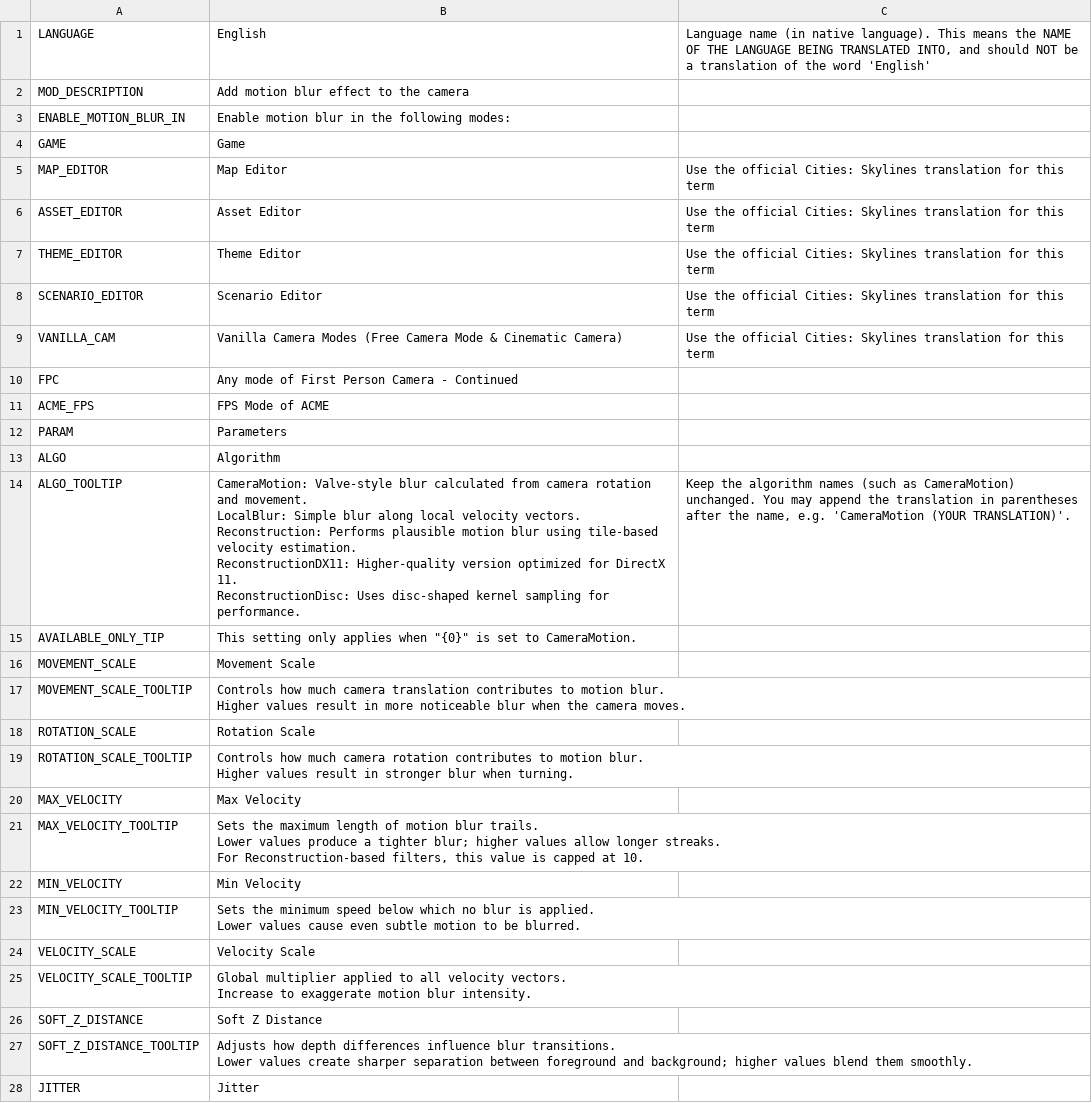
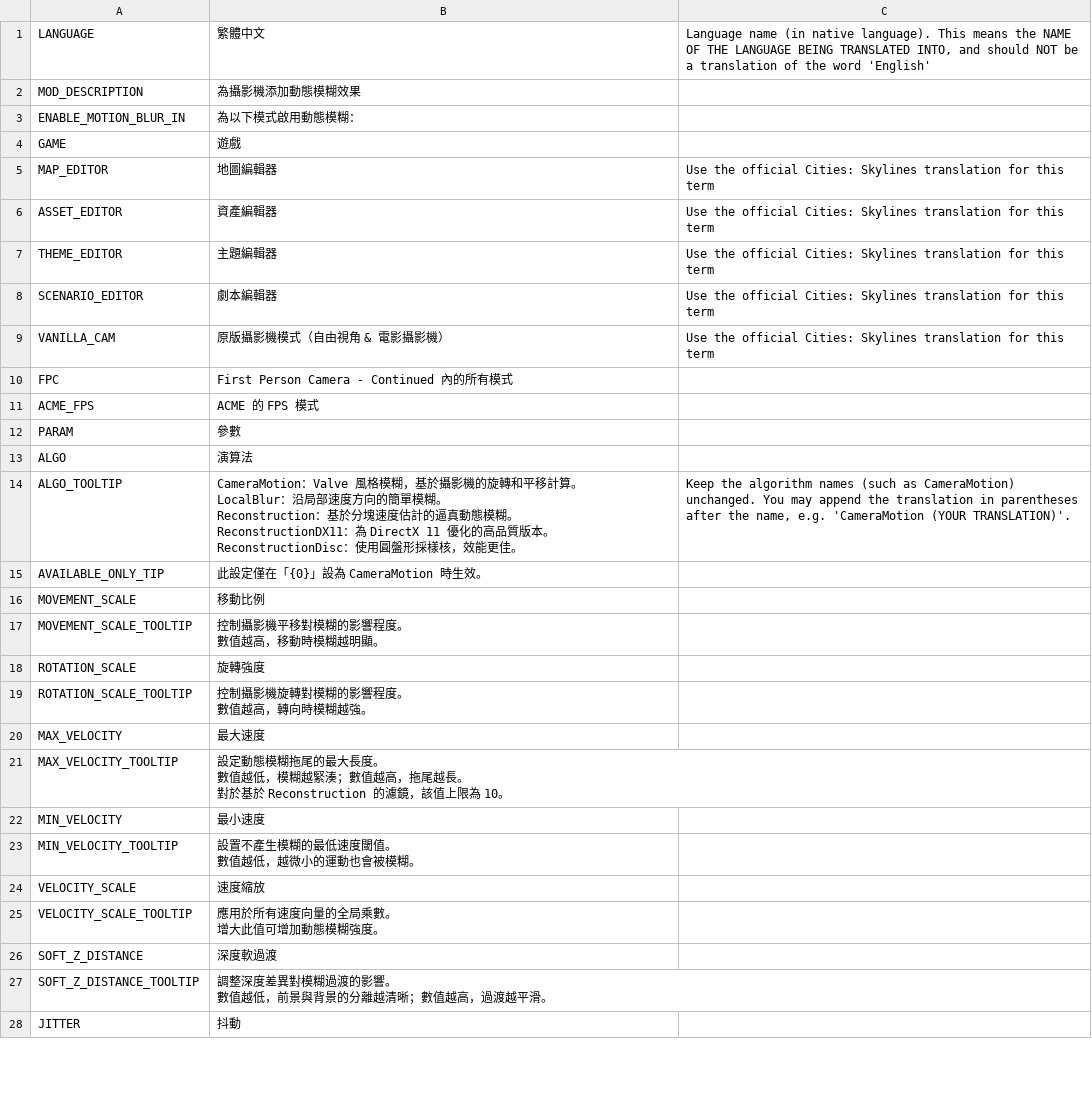
Before and after one commit to will258012/MotionBlur, a CSV file: Translations/zh-TW.csv, drawn as a sheet; only a part is shown; the diff covers the shown part only.

Commit message:
New translations en-en.csv (Chinese Traditional)
[ci skip]

```diff
--- a/Translations/zh-TW.csv
+++ b/Translations/zh-TW.csv
@@ -1,39 +1,39 @@
-"LANGUAGE","English","Language name (in native language).  This means the NAME OF THE LANGUAGE BEING TRANSLATED INTO, and should NOT be a translation of the word 'English'"
-"MOD_DESCRIPTION","Add motion blur effect to the camera",""
-"ENABLE_MOTION_BLUR_IN","Enable motion blur in the following modes:",""
-"GAME","Game",""
-"MAP_EDITOR","Map Editor","Use the official Cities: Skylines translation for this term"
-"ASSET_EDITOR","Asset Editor","Use the official Cities: Skylines translation for this term"
-"THEME_EDITOR","Theme Editor","Use the official Cities: Skylines translation for this term"
-"SCENARIO_EDITOR","Scenario Editor","Use the official Cities: Skylines translation for this term"
-"VANILLA_CAM","Vanilla Camera Modes (Free Camera Mode & Cinematic Camera)","Use the official Cities: Skylines translation for this term"
-"FPC","Any mode of First Person Camera - Continued",""
-"ACME_FPS","FPS Mode of ACME",""
-"PARAM","Parameters",""
-"ALGO","Algorithm",""
-"ALGO_TOOLTIP","CameraMotion: Valve-style blur calculated from camera rotation and movement.
-LocalBlur: Simple blur along local velocity vectors.
-Reconstruction: Performs plausible motion blur using tile-based velocity estimation.
-ReconstructionDX11: Higher-quality version optimized for DirectX 11.
-ReconstructionDisc: Uses disc-shaped kernel sampling for performance.","Keep the algorithm names (such as CameraMotion) unchanged. You may append the translation in parentheses after the name, e.g. 'CameraMotion (YOUR TRANSLATION)'."
-"AVAILABLE_ONLY_TIP","This setting only applies when ""{0}"" is set to CameraMotion.",""
-"MOVEMENT_SCALE","Movement Scale",""
-"MOVEMENT_SCALE_TOOLTIP","Controls how much camera translation contributes to motion blur.
-Higher values result in more noticeable blur when the camera moves.",""
-"ROTATION_SCALE","Rotation Scale",""
-"ROTATION_SCALE_TOOLTIP","Controls how much camera rotation contributes to motion blur.
-Higher values result in stronger blur when turning.",""
-"MAX_VELOCITY","Max Velocity",""
-"MAX_VELOCITY_TOOLTIP","Sets the maximum length of motion blur trails.
-Lower values produce a tighter blur; higher values allow longer streaks.
-For Reconstruction-based filters, this value is capped at 10.",""
-"MIN_VELOCITY","Min Velocity",""
-"MIN_VELOCITY_TOOLTIP","Sets the minimum speed below which no blur is applied.
-Lower values cause even subtle motion to be blurred.",""
-"VELOCITY_SCALE","Velocity Scale",""
-"VELOCITY_SCALE_TOOLTIP","Global multiplier applied to all velocity vectors.
-Increase to exaggerate motion blur intensity.",""
-"SOFT_Z_DISTANCE","Soft Z Distance",""
-"SOFT_Z_DISTANCE_TOOLTIP","Adjusts how depth differences influence blur transitions.
-Lower values create sharper separation between foreground and background; higher values blend them smoothly.",""
-"JITTER","Jitter",""
+"LANGUAGE","繁體中文","Language name (in native language).  This means the NAME OF THE LANGUAGE BEING TRANSLATED INTO, and should NOT be a translation of the word 'English'"
+"MOD_DESCRIPTION","為攝影機添加動態模糊效果",""
+"ENABLE_MOTION_BLUR_IN","為以下模式啟用動態模糊：",""
+"GAME","遊戲",""
+"MAP_EDITOR","地圖編輯器","Use the official Cities: Skylines translation for this term"
+"ASSET_EDITOR","資產編輯器","Use the official Cities: Skylines translation for this term"
+"THEME_EDITOR","主題編輯器","Use the official Cities: Skylines translation for this term"
+"SCENARIO_EDITOR","劇本編輯器","Use the official Cities: Skylines translation for this term"
+"VANILLA_CAM","原版攝影機模式（自由視角 & 電影攝影機）","Use the official Cities: Skylines translation for this term"
+"FPC","First Person Camera - Continued 內的所有模式",""
+"ACME_FPS","ACME 的 FPS 模式",""
+"PARAM","參數",""
+"ALGO","演算法",""
+"ALGO_TOOLTIP","CameraMotion：Valve 風格模糊，基於攝影機的旋轉和平移計算。
+LocalBlur：沿局部速度方向的簡單模糊。
+Reconstruction：基於分塊速度估計的逼真動態模糊。
+ReconstructionDX11：為 DirectX 11 優化的高品質版本。
+ReconstructionDisc：使用圓盤形採樣核，效能更佳。","Keep the algorithm names (such as CameraMotion) unchanged. You may append the translation in parentheses after the name, e.g. 'CameraMotion (YOUR TRANSLATION)'."
+"AVAILABLE_ONLY_TIP","此設定僅在「{0}」設為 CameraMotion 時生效。",""
+"MOVEMENT_SCALE","移動比例",""
+"MOVEMENT_SCALE_TOOLTIP","控制攝影機平移對模糊的影響程度。
+數值越高，移動時模糊越明顯。",""
+"ROTATION_SCALE","旋轉強度",""
+"ROTATION_SCALE_TOOLTIP","控制攝影機旋轉對模糊的影響程度。
+數值越高，轉向時模糊越強。",""
+"MAX_VELOCITY","最大速度",""
+"MAX_VELOCITY_TOOLTIP","設定動態模糊拖尾的最大長度。
+數值越低，模糊越緊湊；數值越高，拖尾越長。
+對於基於 Reconstruction 的濾鏡，該值上限為 10。",""
+"MIN_VELOCITY","最小速度",""
+"MIN_VELOCITY_TOOLTIP","設置不產生模糊的最低速度閾值。
+數值越低，越微小的運動也會被模糊。",""
+"VELOCITY_SCALE","速度縮放",""
+"VELOCITY_SCALE_TOOLTIP","應用於所有速度向量的全局乘數。
+增大此值可增加動態模糊強度。",""
+"SOFT_Z_DISTANCE","深度軟過渡",""
+"SOFT_Z_DISTANCE_TOOLTIP","調整深度差異對模糊過渡的影響。
+數值越低，前景與背景的分離越清晰；數值越高，過渡越平滑。",""
+"JITTER","抖動",""
```
Also changed, not shown: 4 edited cells elsewhere in this file.
